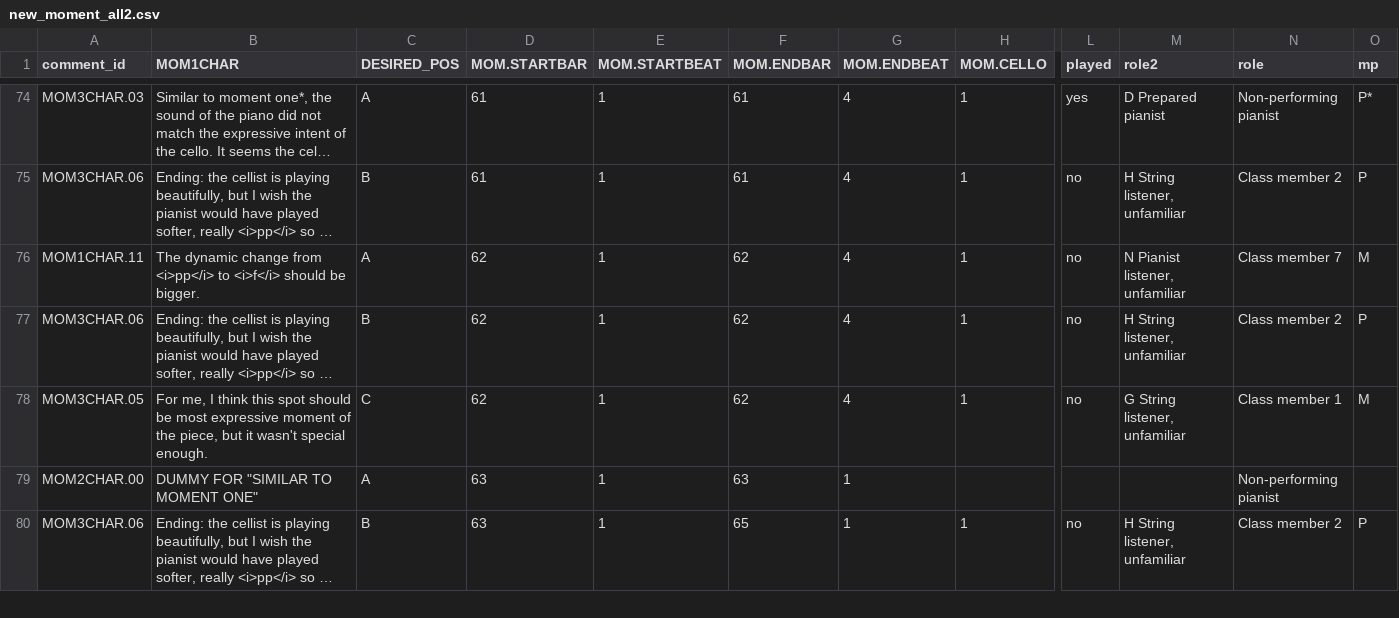
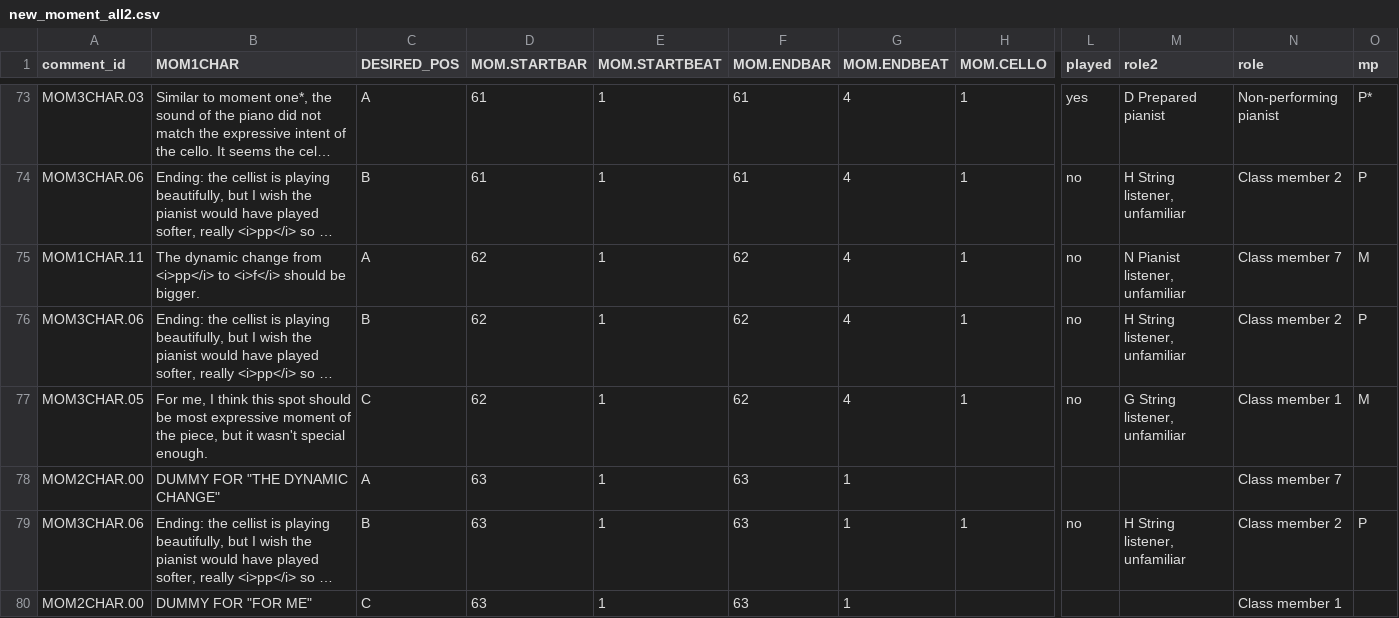
Before and after one commit to 3milychu/notesonperspective_journal, a CSV file: data/new_moment_all2.csv, drawn as a sheet; only a part is shown, gaps mark what is left out; long unchanged cells end in …; addresses are those after the commit; rows hold the shown columns only; the diff covers the shown part only; the diff names each change by its address in the sheet, - before the commit and + after, or states it on an @@ line.

```diff
--- a/data/new_moment_all2.csv
+++ b/data/new_moment_all2.csv
-B78 (MOM1CHAR): DUMMY FOR "SIMILAR TO MOMENT ONE"
+B78 (MOM1CHAR): DUMMY FOR "THE DYNAMIC CHANGE"
-N78 (role): Non-performing pianist
+N78 (role): Class member 7
-F79 (MOM.ENDBAR): 65
+F79 (MOM.ENDBAR): 63
+row 80: MOM2CHAR.00 | DUMMY FOR "FOR ME" | C | 63 | 1 | 63 | 1 |  |  |  | Class member 1
```
Also changed, not shown: 3 added rows, 1 removed row and 1 edited cell elsewhere in this file, 2 other files.
